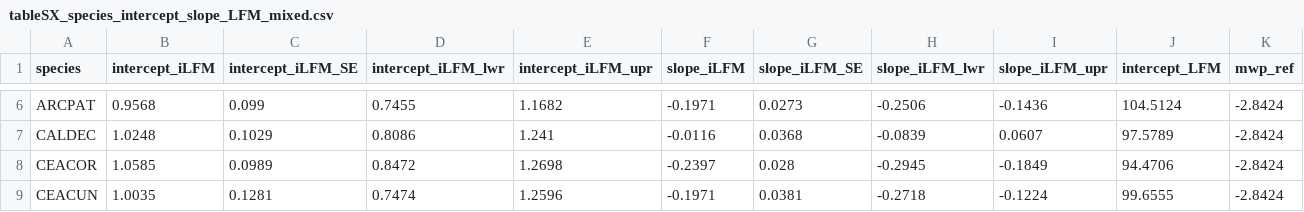
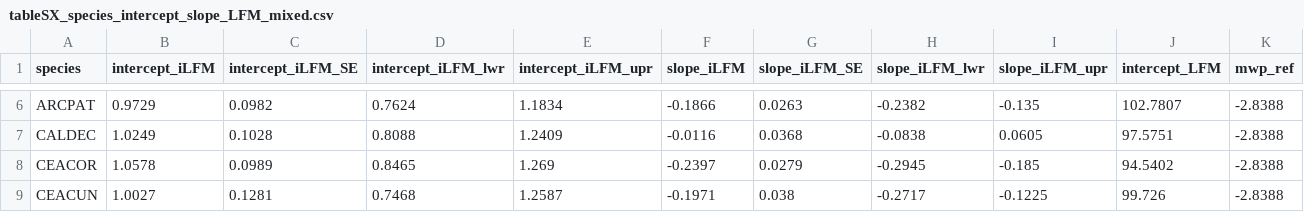
Before and after one commit to dackerly/PepperwoodLFM, a CSV file: results/figures/tableSX_species_intercept_slope_LFM_mixed.csv, drawn as a sheet; only a part is shown, gaps mark what is left out; the diff covers the shown part only; the diff names each change by its address in the sheet, - before the commit and + after, or states it on an @@ line.

```diff
--- a/results/figures/tableSX_species_intercept_slope_LFM_mixed.csv
+++ b/results/figures/tableSX_species_intercept_slope_LFM_mixed.csv
-B6 (intercept_iLFM): 0.9568
+B6 (intercept_iLFM): 0.9729
-C6 (intercept_iLFM_SE): 0.099
+C6 (intercept_iLFM_SE): 0.0982
-D6 (intercept_iLFM_lwr): 0.7455
+D6 (intercept_iLFM_lwr): 0.7624
-E6 (intercept_iLFM_upr): 1.1682
+E6 (intercept_iLFM_upr): 1.1834
-F6 (slope_iLFM): -0.1971
+F6 (slope_iLFM): -0.1866
-G6 (slope_iLFM_SE): 0.0273
+G6 (slope_iLFM_SE): 0.0263
-H6 (slope_iLFM_lwr): -0.2506
+H6 (slope_iLFM_lwr): -0.2382
-I6 (slope_iLFM_upr): -0.1436
+I6 (slope_iLFM_upr): -0.135
-J6 (intercept_LFM): 104.5124
+J6 (intercept_LFM): 102.7807
-K6:K9 (mwp_ref): -2.8424
+K6:K9 (mwp_ref): -2.8388
-B7 (intercept_iLFM): 1.0248
+B7 (intercept_iLFM): 1.0249
-C7 (intercept_iLFM_SE): 0.1029
+C7 (intercept_iLFM_SE): 0.1028
-D7 (intercept_iLFM_lwr): 0.8086
+D7 (intercept_iLFM_lwr): 0.8088
-E7 (intercept_iLFM_upr): 1.241
+E7 (intercept_iLFM_upr): 1.2409
-H7 (slope_iLFM_lwr): -0.0839
+H7 (slope_iLFM_lwr): -0.0838
-I7 (slope_iLFM_upr): 0.0607
+I7 (slope_iLFM_upr): 0.0605
-J7 (intercept_LFM): 97.5789
+J7 (intercept_LFM): 97.5751
-B8 (intercept_iLFM): 1.0585
+B8 (intercept_iLFM): 1.0578
-D8 (intercept_iLFM_lwr): 0.8472
+D8 (intercept_iLFM_lwr): 0.8465
-E8 (intercept_iLFM_upr): 1.2698
+E8 (intercept_iLFM_upr): 1.269
-G8 (slope_iLFM_SE): 0.028
+G8 (slope_iLFM_SE): 0.0279
-I8 (slope_iLFM_upr): -0.1849
+I8 (slope_iLFM_upr): -0.185
-J8 (intercept_LFM): 94.4706
+J8 (intercept_LFM): 94.5402
-B9 (intercept_iLFM): 1.0035
+B9 (intercept_iLFM): 1.0027
-D9 (intercept_iLFM_lwr): 0.7474
+D9 (intercept_iLFM_lwr): 0.7468
-E9 (intercept_iLFM_upr): 1.2596
+E9 (intercept_iLFM_upr): 1.2587
-G9 (slope_iLFM_SE): 0.0381
+G9 (slope_iLFM_SE): 0.038
-H9 (slope_iLFM_lwr): -0.2718
+H9 (slope_iLFM_lwr): -0.2717
-I9 (slope_iLFM_upr): -0.1224
+I9 (slope_iLFM_upr): -0.1225
-J9 (intercept_LFM): 99.6555
+J9 (intercept_LFM): 99.726
```
Also changed, not shown: 161 edited cells elsewhere in this file, results/figures/Table_S1_nice.csv, results/figures/table1.csv, 2 other files.
